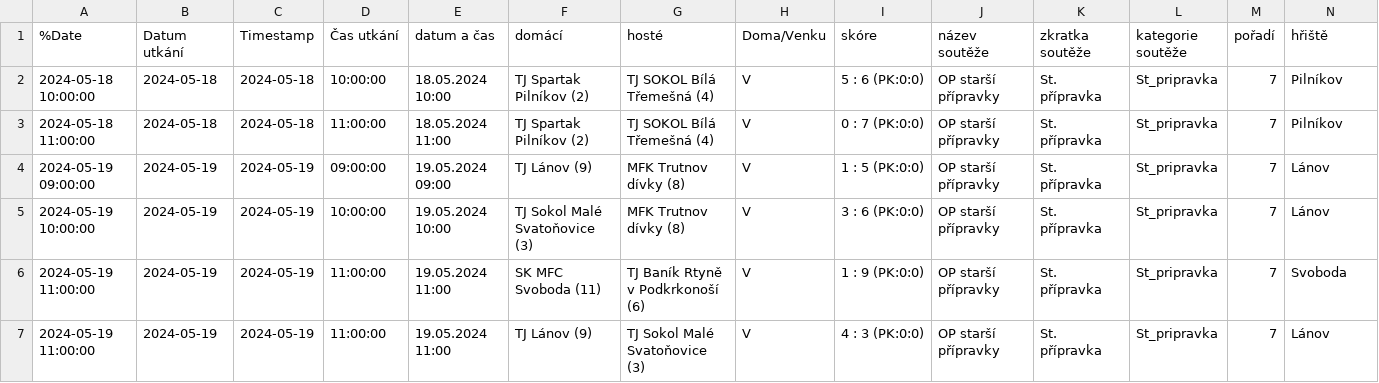
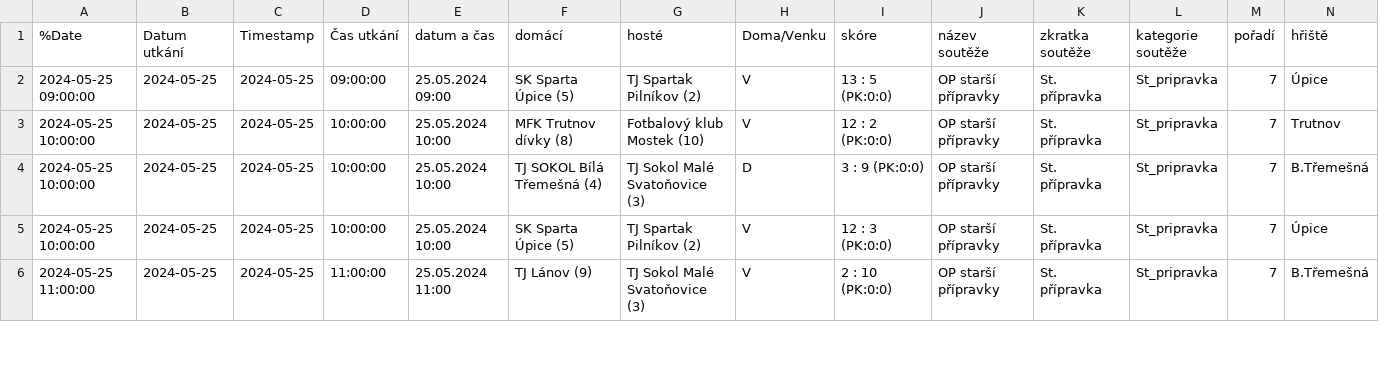
Before and after one commit to MustafaHadzi/bt_matches, a CSV file: utkani_St_pripravka.csv, drawn as a sheet; only a part is shown; removed rows and columns are numbered as before the commit, all else as after; rows hold the shown columns only; the diff covers the shown part only; the diff names each change by its address in the sheet, - before the commit and + after, or states it on an @@ line.

Commit message:
Committing file utkani_St_pripravka.csv

```diff
--- a/utkani_St_pripravka.csv
+++ b/utkani_St_pripravka.csv
-row 2: 2024-05-18 10:00:00 | 2024-05-18 | 2024-05-18 | 10:00:00 | 18.05.2024 10:00 | TJ Spartak Pilníkov (2) | TJ SOKOL Bílá Třemešná (4) | V | 5 : 6 (PK:0:0) | OP starší přípravky | St. přípravka | St_pripravka | 7 | Pilníkov
-row 3: 2024-05-18 11:00:00 | 2024-05-18 | 2024-05-18 | 11:00:00 | 18.05.2024 11:00 | TJ Spartak Pilníkov (2) | TJ SOKOL Bílá Třemešná (4) | V | 0 : 7 (PK:0:0) | OP starší přípravky | St. přípravka | St_pripravka | 7 | Pilníkov
-A2 (%Date): 2024-05-19 09:00:00
+A2 (%Date): 2024-05-25 09:00:00
-B2:B3 (Datum utkání): 2024-05-19
+B2:B3 (Datum utkání): 2024-05-25
-C2:C3 (Timestamp): 2024-05-19
+C2:C3 (Timestamp): 2024-05-25
-E2 (datum a čas): 19.05.2024 09:00
+E2 (datum a čas): 25.05.2024 09:00
-F2 (domácí): TJ Lánov (9)
+F2 (domácí): SK Sparta Úpice (5)
-G2 (hosté): MFK Trutnov dívky (8)
+G2 (hosté): TJ Spartak Pilníkov (2)
-I2 (skóre): 1 : 5 (PK:0:0)
+I2 (skóre): 13 : 5 (PK:0:0)
-N2 (hřiště): Lánov
+N2 (hřiště): Úpice
-A3 (%Date): 2024-05-19 10:00:00
+A3 (%Date): 2024-05-25 10:00:00
-E3 (datum a čas): 19.05.2024 10:00
+E3 (datum a čas): 25.05.2024 10:00
-F3 (domácí): TJ Sokol Malé Svatoňovice (3)
+F3 (domácí): MFK Trutnov dívky (8)
-G3 (hosté): MFK Trutnov dívky (8)
+G3 (hosté): Fotbalový klub Mostek (10)
-I3 (skóre): 3 : 6 (PK:0:0)
+I3 (skóre): 12 : 2 (PK:0:0)
-N3 (hřiště): Lánov
+N3 (hřiště): Trutnov
+row 4: 2024-05-25 10:00:00 | 2024-05-25 | 2024-05-25 | 10:00:00 | 25.05.2024 10:00 | TJ SOKOL Bílá Třemešná (4) | TJ Sokol Malé Svatoňovice (3) | D | 3 : 9 (PK:0:0) | OP starší přípravky | St. přípravka | St_pripravka | 7 | B.Třemešná
-A5 (%Date): 2024-05-19 11:00:00
+A5 (%Date): 2024-05-25 10:00:00
-B5:B6 (Datum utkání): 2024-05-19
+B5:B6 (Datum utkání): 2024-05-25
-C5:C6 (Timestamp): 2024-05-19
+C5:C6 (Timestamp): 2024-05-25
-D5 (Čas utkání): 11:00:00
+D5 (Čas utkání): 10:00:00
-E5 (datum a čas): 19.05.2024 11:00
+E5 (datum a čas): 25.05.2024 10:00
-F5 (domácí): SK MFC Svoboda (11)
+F5 (domácí): SK Sparta Úpice (5)
-G5 (hosté): TJ Baník Rtyně v Podkrkonoší (6)
+G5 (hosté): TJ Spartak Pilníkov (2)
-I5 (skóre): 1 : 9 (PK:0:0)
+I5 (skóre): 12 : 3 (PK:0:0)
-N5 (hřiště): Svoboda
+N5 (hřiště): Úpice
-A6 (%Date): 2024-05-19 11:00:00
+A6 (%Date): 2024-05-25 11:00:00
-E6 (datum a čas): 19.05.2024 11:00
+E6 (datum a čas): 25.05.2024 11:00
-I6 (skóre): 4 : 3 (PK:0:0)
+I6 (skóre): 2 : 10 (PK:0:0)
-N6 (hřiště): Lánov
+N6 (hřiště): B.Třemešná
```
Also changed, not shown: 1 added row and 44 edited cells elsewhere in this file.
